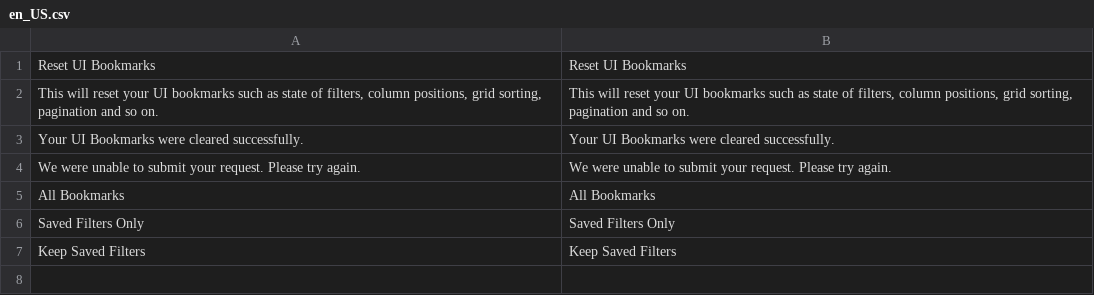
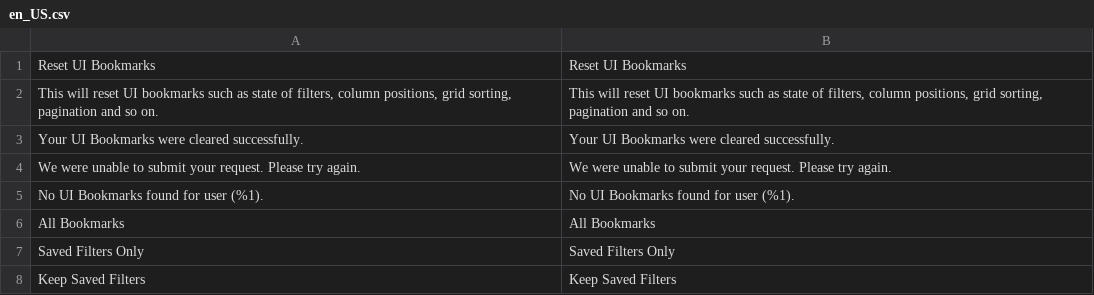
Before and after one commit to magenizr/Magenizr_ResetUiBookmarks, a CSV file: i18n/en_US.csv, drawn as a sheet.

```diff
--- a/i18n/en_US.csv
+++ b/i18n/en_US.csv
@@ -1,5 +1,6 @@
 "Reset UI Bookmarks","Reset UI Bookmarks"
-"This will reset your UI bookmarks such as state of filters, column positions, grid sorting, pagination and so on.","This will reset your UI bookmarks such as state of filters, column positions, grid sorting, pagination and so on."
+"This will reset UI bookmarks such as state of filters, column positions, grid sorting, pagination and so on.","This will reset UI bookmarks such as state of filters, column positions, grid sorting, pagination and so on."
 "Your UI Bookmarks were cleared successfully.","Your UI Bookmarks were cleared successfully."
 "We were unable to submit your request. Please try again.","We were unable to submit your request. Please try again."
+"No UI Bookmarks found for user (%1).","No UI Bookmarks found for user (%1)."
 "All Bookmarks","All Bookmarks"
```
Also changed, not shown: i18n/de_DE.csv, i18n/fr_FR.csv, 9 other files.
